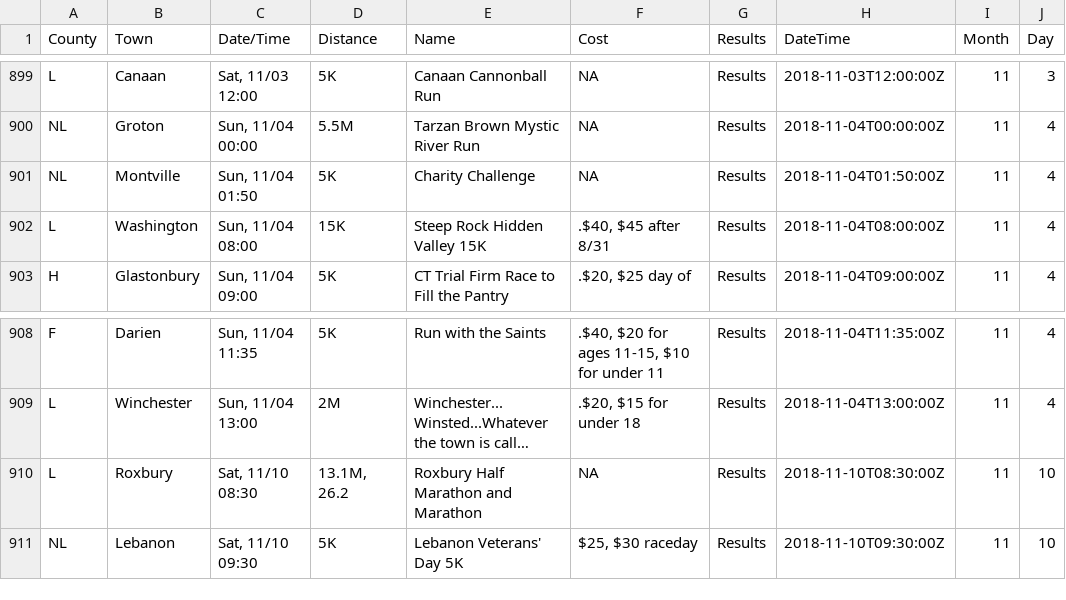
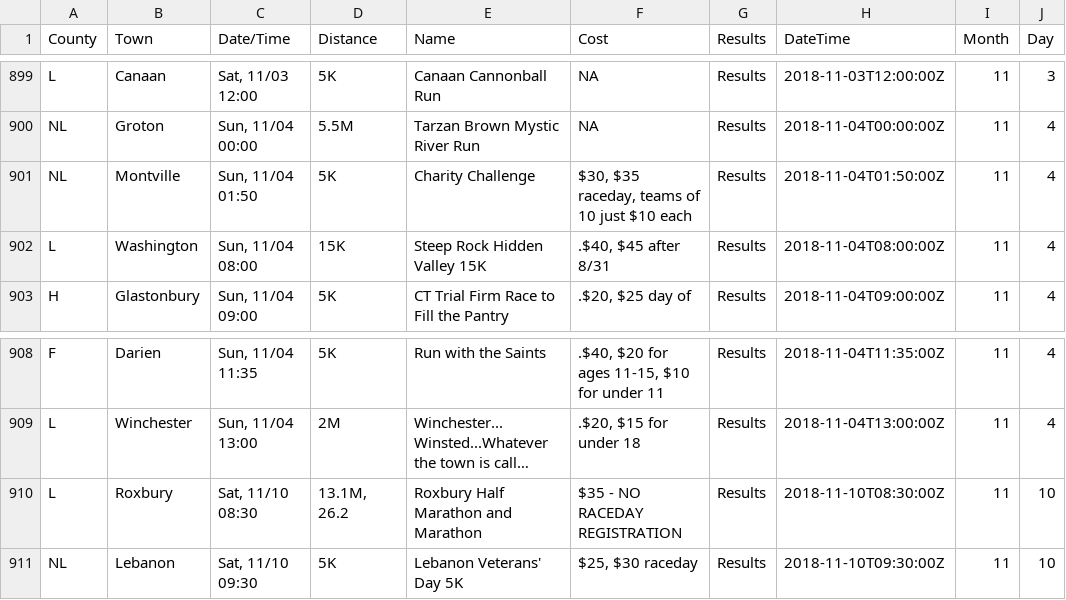
Before and after one commit to jpasini/dataviz-project-template, a CSV file: data/races2018.csv, drawn as a sheet; only a part is shown, gaps mark what is left out; long unchanged cells end in …; the diff covers the shown part only; the diff names each change by its address in the sheet, - before the commit and + after, or states it on an @@ line.

```diff
--- a/data/races2018.csv
+++ b/data/races2018.csv
-F901 (Cost): NA
+F901 (Cost): $30, $35 raceday, teams of 10 just $10 each
-F910 (Cost): NA
+F910 (Cost): $35 - NO RACEDAY REGISTRATION
```
Also changed, not shown: 2 added rows, 2 removed rows and 7 edited cells elsewhere in this file, 1 other file.
